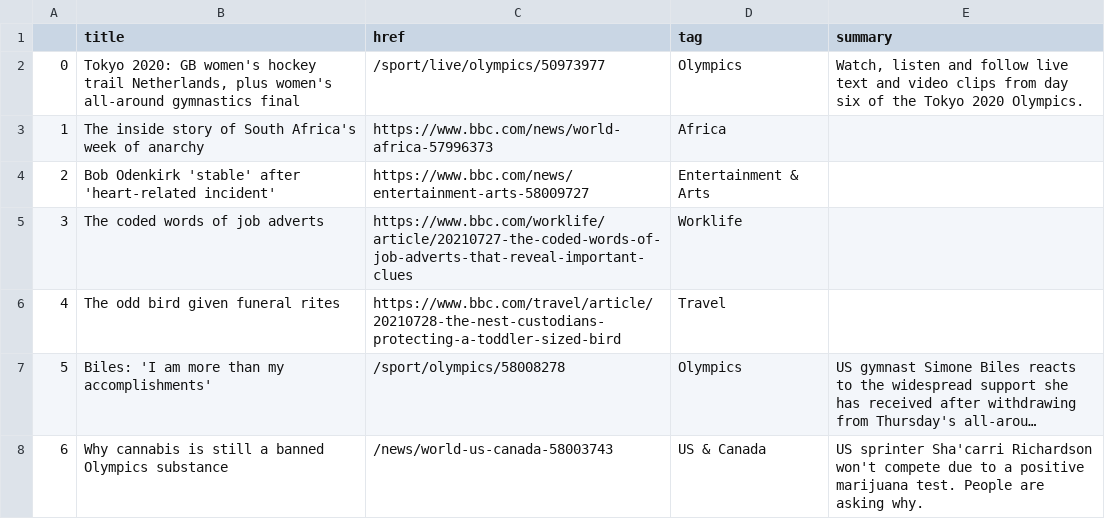
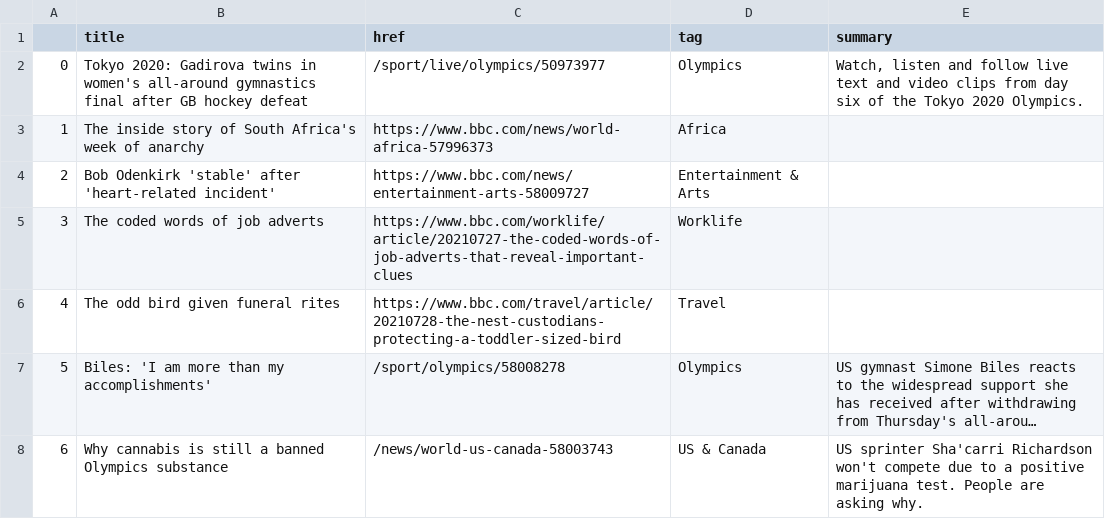
Before and after one commit to jjs021/auto_scraper, a CSV file: bbc-headlines.csv, drawn as a sheet; only a part is shown; long unchanged cells end in ….

```diff
--- a/bbc-headlines.csv
+++ b/bbc-headlines.csv
@@ -1,3 +1,3 @@
 ,title,href,tag,summary
-0,"Tokyo 2020: GB women's hockey trail Netherlands, plus women's all-around gymnastics final",/sport/live/olympics/50973977,Olympics,"Watch, listen and follow live text and video clips from day six of the Tokyo 2020 Olympics."
+0,Tokyo 2020: Gadirova twins in women's all-around gymnastics final after GB hockey defeat,/sport/live/olympics/50973977,Olympics,"Watch, listen and follow live text and video clips from day six of the Tokyo 2020 Olympics."
 1,The inside story of South Africa's week of anarchy,https://www.bbc.com/news/world-africa-57996373,Africa,
```
